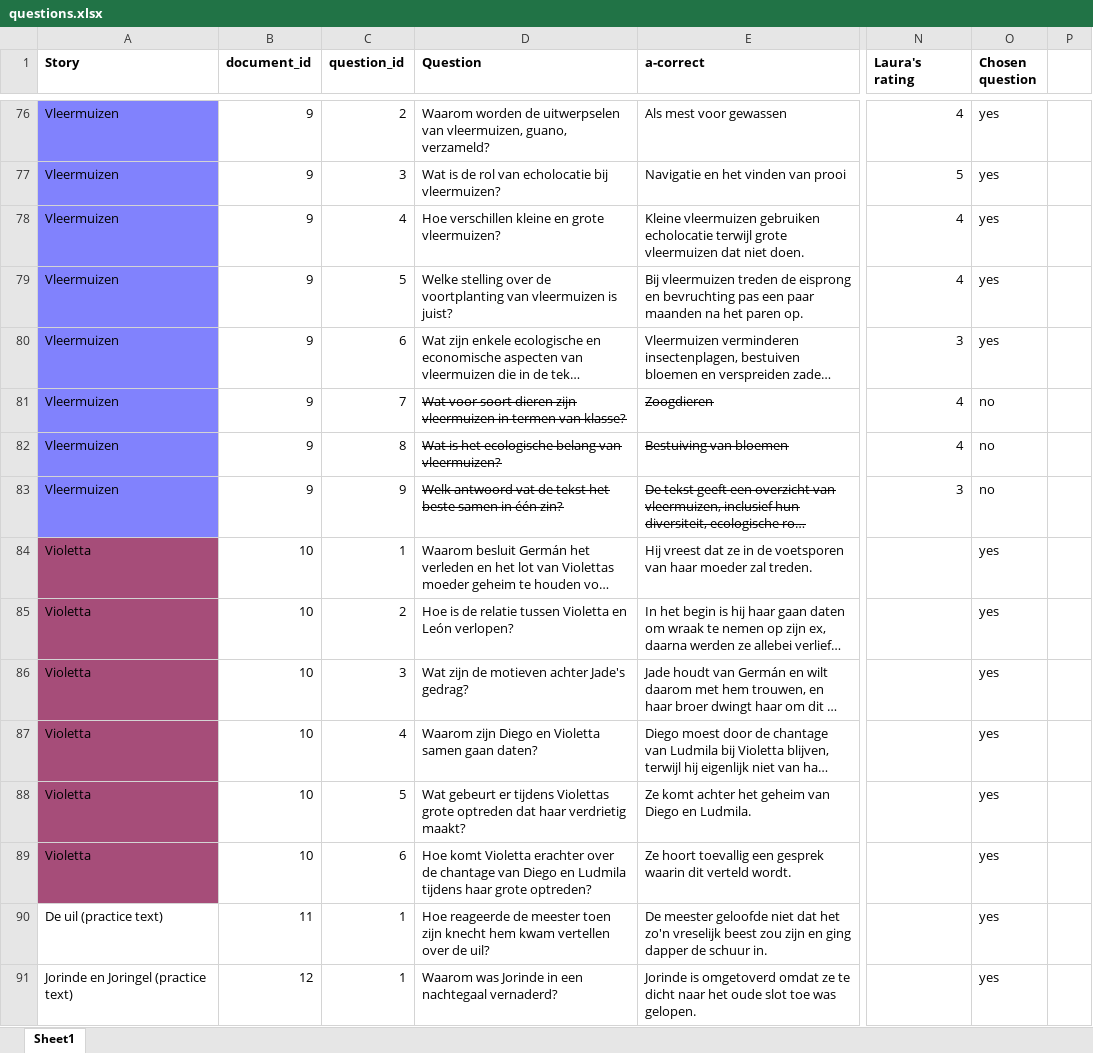
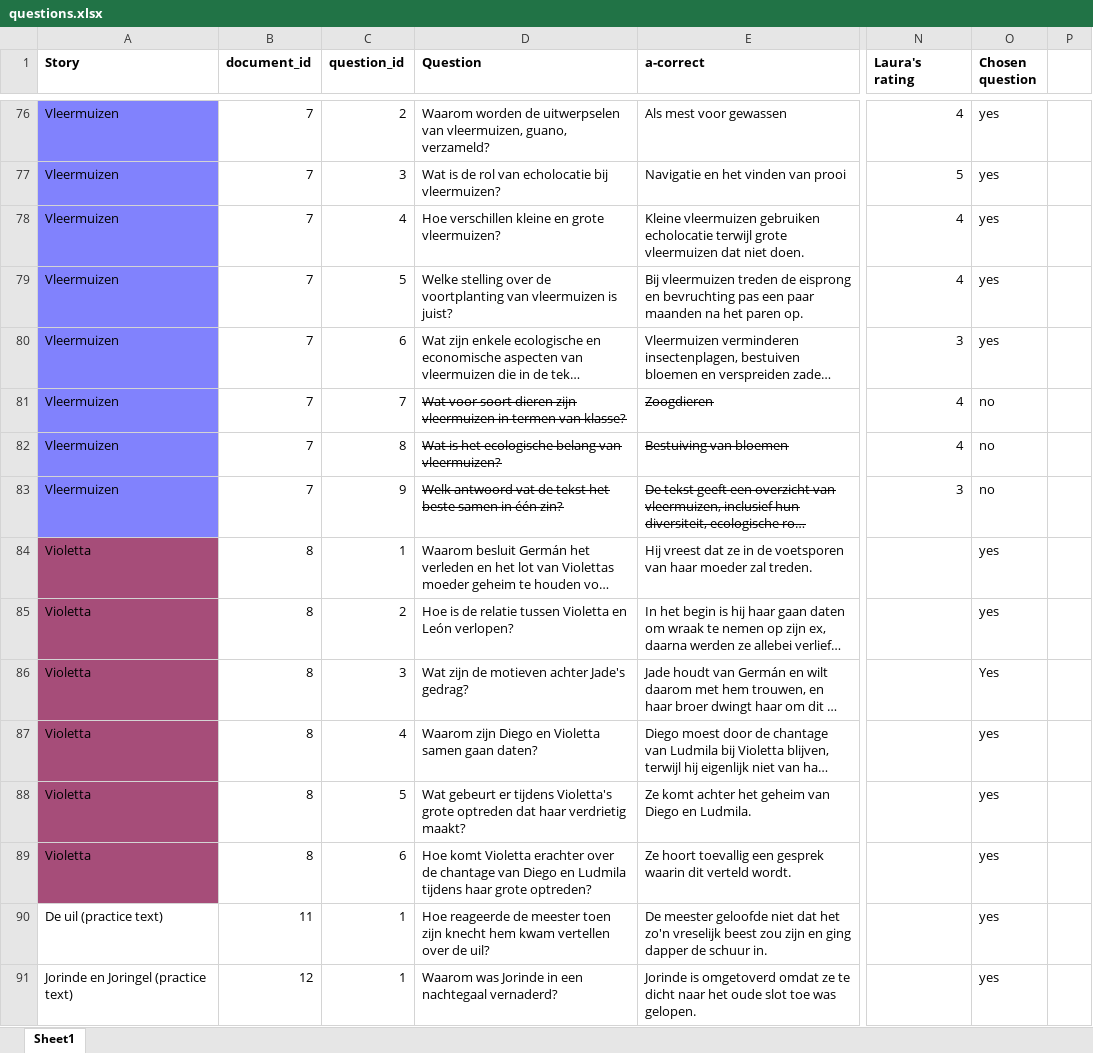
Before and after one commit to saraoe/natural-stories-dutch, an Excel workbook: experiment/questions.xlsx, sheet Sheet1, drawn as a sheet; only a part is shown, gaps mark what is left out; long unchanged cells end in …; values as stored, in another font and other column widths than the file's, no borders; charts and pictures and conditional formats not drawn; the diff covers the shown part only; the diff names each change by its address in the sheet, - before the commit and + after, or states it on an @@ line.

```diff
--- a/experiment/questions.xlsx (sheet Sheet1)
+++ b/experiment/questions.xlsx (sheet Sheet1)
-B76:B83 (document_id): 9
+B76:B83 (document_id): 7
-B84:B89 (document_id): 10
+B84:B89 (document_id): 8
-O86 (Chosen question): yes
+O86 (Chosen question): Yes
-D88 (Question): …er tijdens Violettas grote optreden…
+D88 (Question): …er tijdens Violetta's grote optreden…
```
Also changed, not shown: 54 edited cells elsewhere in this sheet, charts or pictures.
